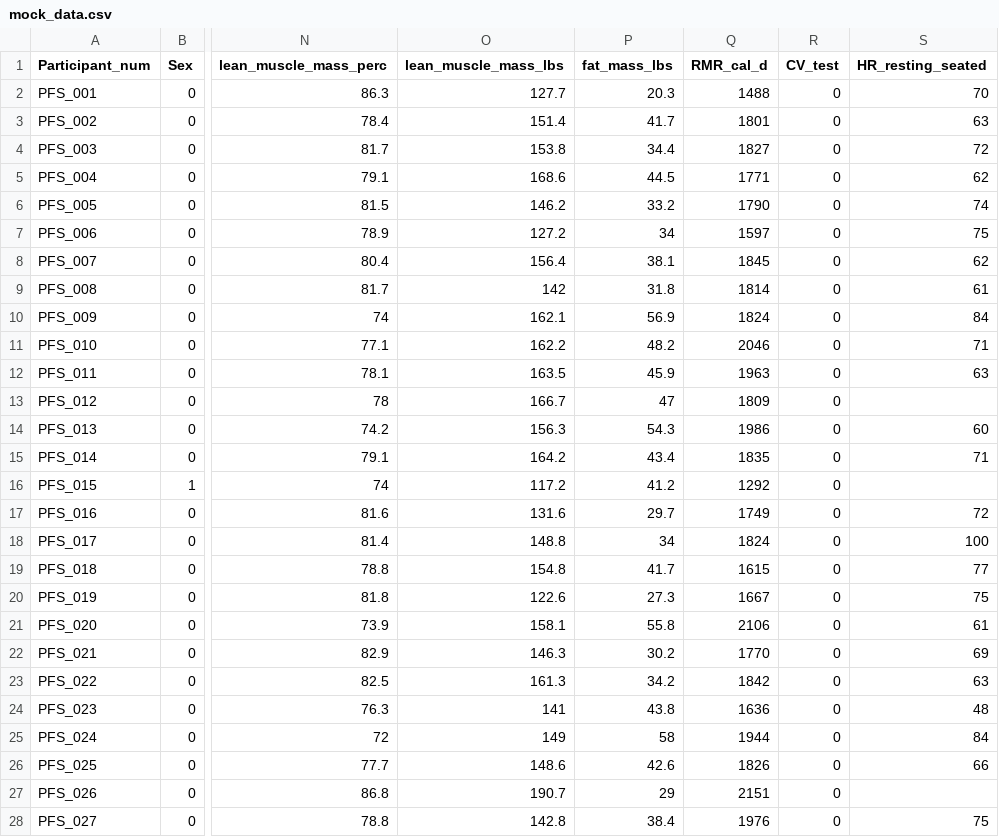
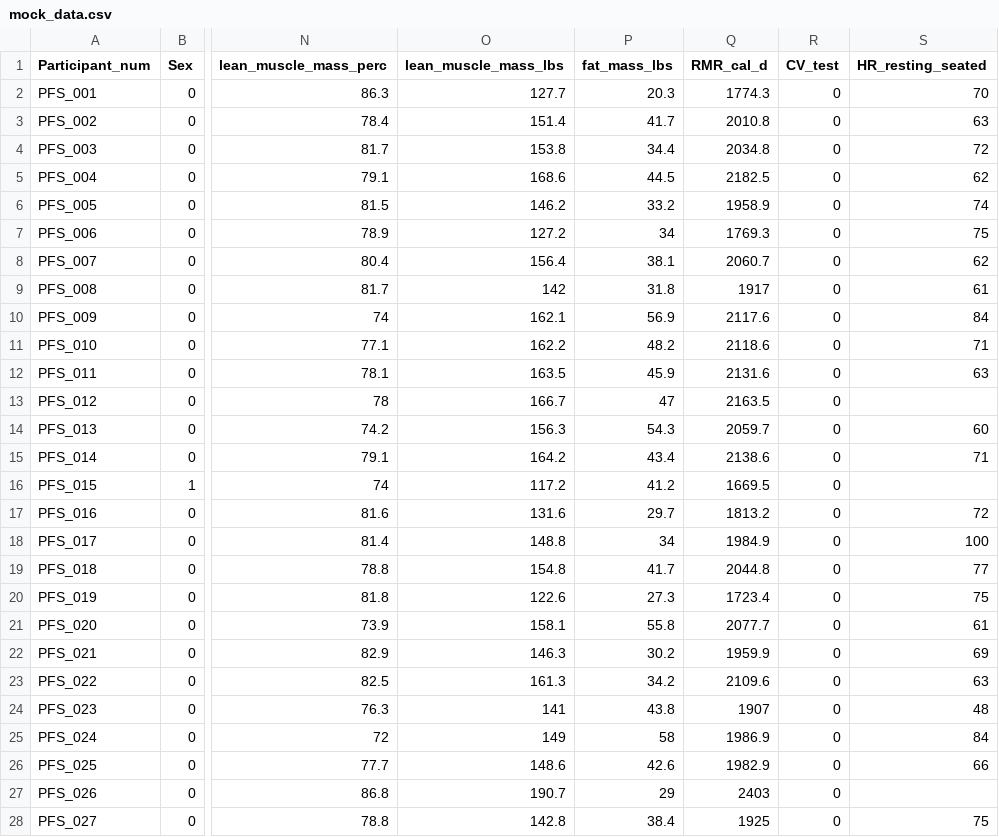
Before and after one commit to dbanderson1/police_fitness_batch, a CSV file: input/mock_data.csv, drawn as a sheet; only a part is shown, gaps mark what is left out; the diff covers the shown part only; the diff names each change by its address in the sheet, - before the commit and + after, or states it on an @@ line.

Commit message:
save - updated RMR estimates

```diff
--- a/input/mock_data.csv
+++ b/input/mock_data.csv
-Q2 (RMR_cal_d): 1488
+Q2 (RMR_cal_d): 1774.3
-Q3 (RMR_cal_d): 1801
+Q3 (RMR_cal_d): 2010.8
-Q4 (RMR_cal_d): 1827
+Q4 (RMR_cal_d): 2034.8
-Q5 (RMR_cal_d): 1771
+Q5 (RMR_cal_d): 2182.5
-Q6 (RMR_cal_d): 1790
+Q6 (RMR_cal_d): 1958.9
-Q7 (RMR_cal_d): 1597
+Q7 (RMR_cal_d): 1769.3
-Q8 (RMR_cal_d): 1845
+Q8 (RMR_cal_d): 2060.7
-Q9 (RMR_cal_d): 1814
+Q9 (RMR_cal_d): 1917
-Q10 (RMR_cal_d): 1824
+Q10 (RMR_cal_d): 2117.6
-Q11 (RMR_cal_d): 2046
+Q11 (RMR_cal_d): 2118.6
-Q12 (RMR_cal_d): 1963
+Q12 (RMR_cal_d): 2131.6
-Q13 (RMR_cal_d): 1809
+Q13 (RMR_cal_d): 2163.5
-Q14 (RMR_cal_d): 1986
+Q14 (RMR_cal_d): 2059.7
-Q15 (RMR_cal_d): 1835
+Q15 (RMR_cal_d): 2138.6
-Q16 (RMR_cal_d): 1292
+Q16 (RMR_cal_d): 1669.5
-Q17 (RMR_cal_d): 1749
+Q17 (RMR_cal_d): 1813.2
-Q18 (RMR_cal_d): 1824
+Q18 (RMR_cal_d): 1984.9
-Q19 (RMR_cal_d): 1615
+Q19 (RMR_cal_d): 2044.8
-Q20 (RMR_cal_d): 1667
+Q20 (RMR_cal_d): 1723.4
-Q21 (RMR_cal_d): 2106
+Q21 (RMR_cal_d): 2077.7
-Q22 (RMR_cal_d): 1770
+Q22 (RMR_cal_d): 1959.9
-Q23 (RMR_cal_d): 1842
+Q23 (RMR_cal_d): 2109.6
-Q24 (RMR_cal_d): 1636
+Q24 (RMR_cal_d): 1907
-Q25 (RMR_cal_d): 1944
+Q25 (RMR_cal_d): 1986.9
-Q26 (RMR_cal_d): 1826
+Q26 (RMR_cal_d): 1982.9
-Q27 (RMR_cal_d): 2151
+Q27 (RMR_cal_d): 2403
-Q28 (RMR_cal_d): 1976
+Q28 (RMR_cal_d): 1925
```
Also changed, not shown: 89 edited cells elsewhere in this file.
